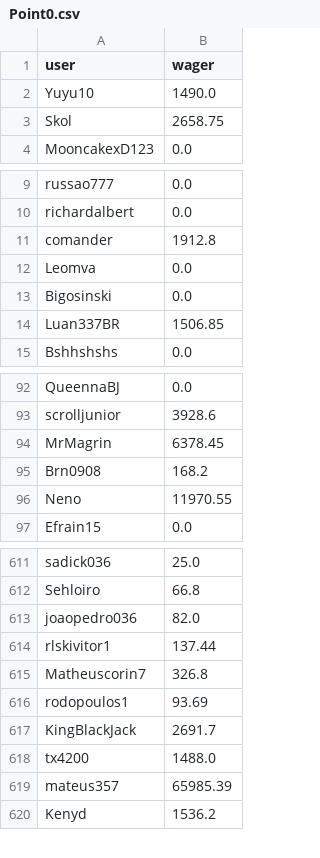
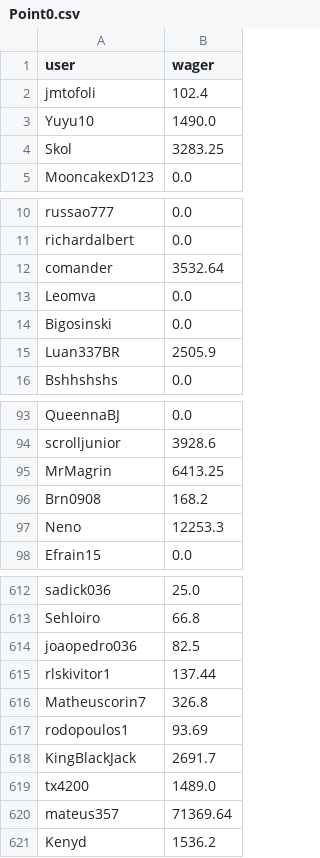
Before and after one commit to PedroHenriqueMelo1/BotSQLiteConsultRace, a CSV file: utils/Point0.csv, drawn as a sheet; only a part is shown, gaps mark what is left out; the diff covers the shown part only.

```diff
--- a/utils/Point0.csv
+++ b/utils/Point0.csv
@@ -1,4 +1,5 @@
 user;wager
+jmtofoli;102.4
 Yuyu10;1490.0
-Skol;2658.75
+Skol;3283.25
 MooncakexD123;0.0
@@ -10,6 +11,6 @@ russao777;0.0
 richardalbert;0.0
-comander;1912.8
+comander;3532.64
 Leomva;0.0
 Bigosinski;0.0
-Luan337BR;1506.85
+Luan337BR;2505.9
 Bshhshshs;0.0
@@ -93,5 +94,5 @@ QueennaBJ;0.0
 scrolljunior;3928.6
-MrMagrin;6378.45
+MrMagrin;6413.25
 Brn0908;168.2
-Neno;11970.55
+Neno;12253.3
 Efrain15;0.0
@@ -612,3 +613,3 @@ sadick036;25.0
 Sehloiro;66.8
-joaopedro036;82.0
+joaopedro036;82.5
 rlskivitor1;137.44
@@ -617,4 +618,4 @@ rodopoulos1;93.69
 KingBlackJack;2691.7
-tx4200;1488.0
-mateus357;65985.39
+tx4200;1489.0
+mateus357;71369.64
 Kenyd;1536.2
```
Also changed, not shown: 25 edited cells elsewhere in this file, utils/data.csv, 2 other files.
